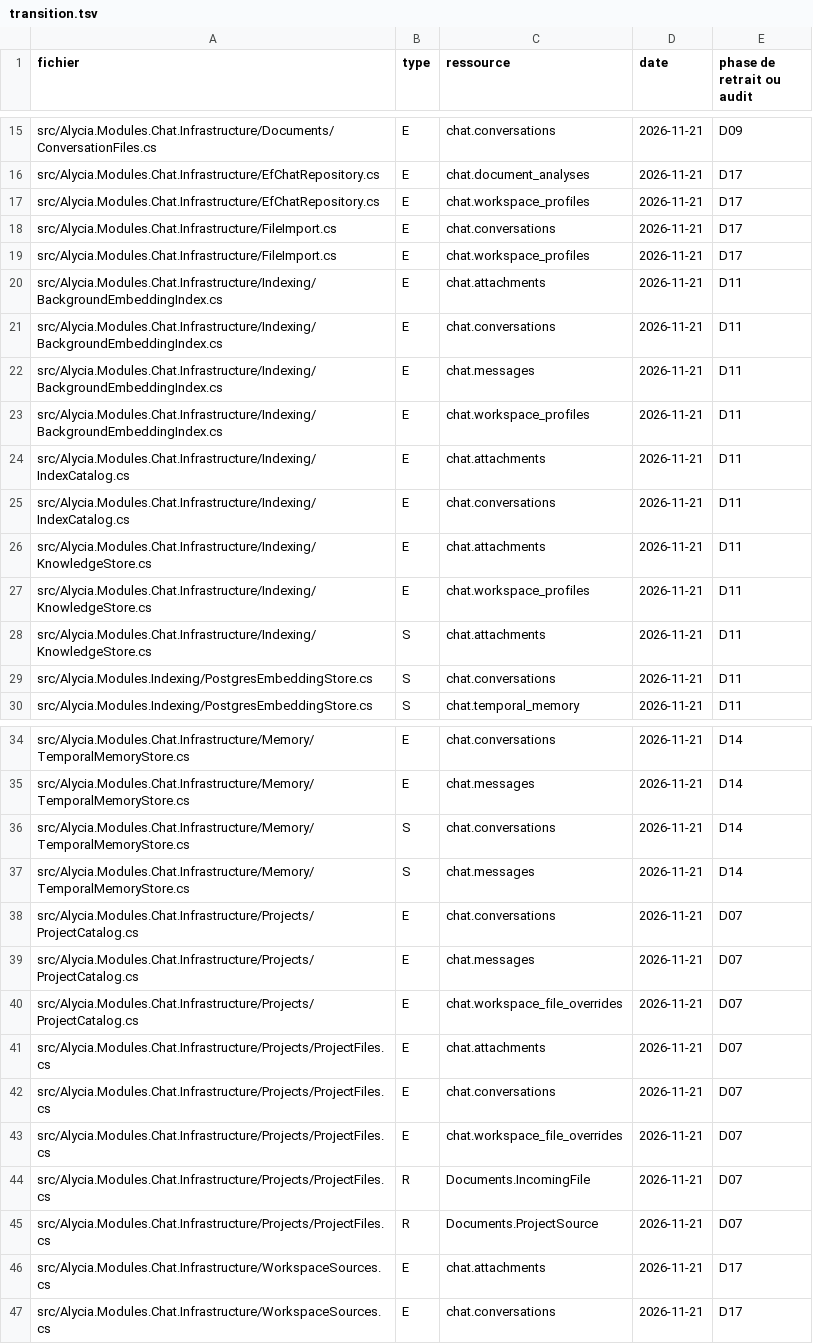
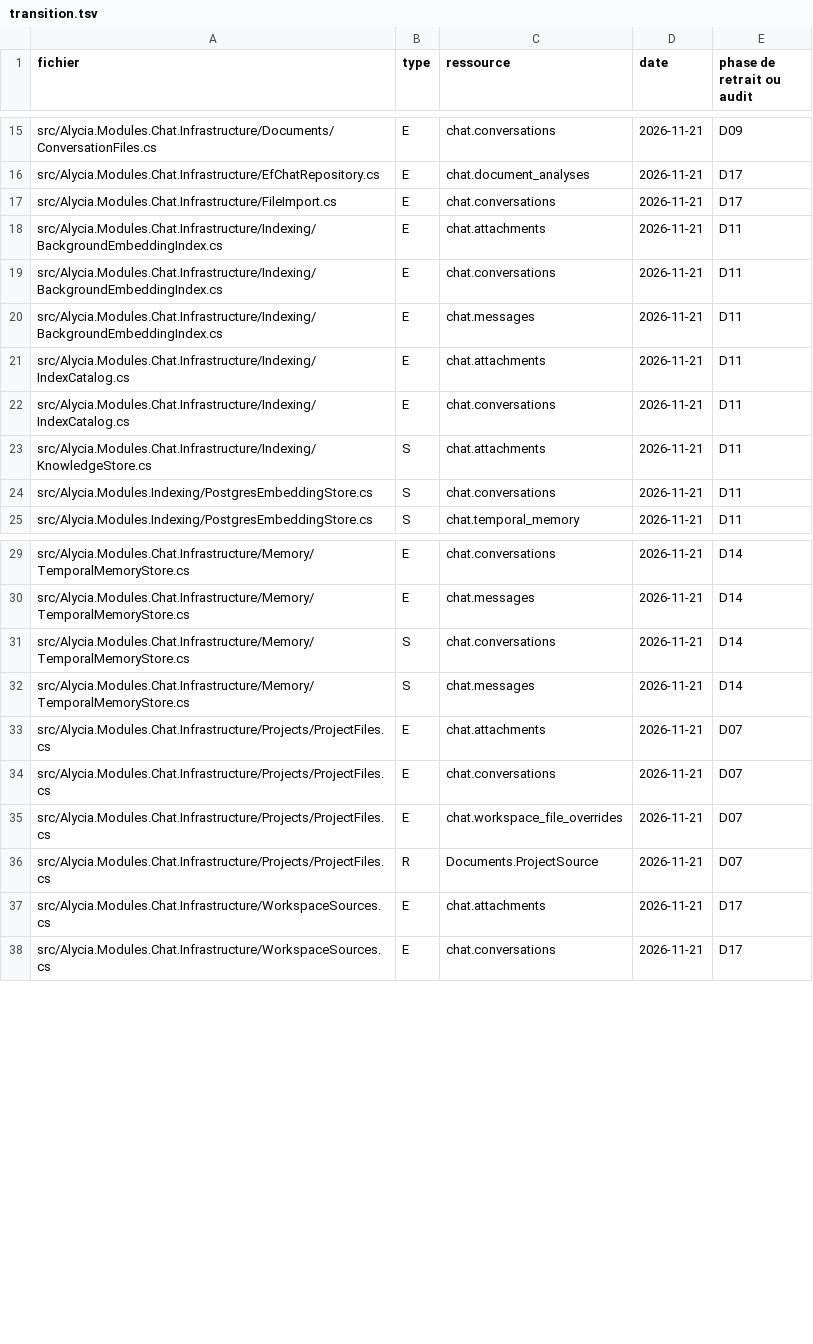
Before and after one commit to alescis-wuin/alycia, a TSV file: scripts/architecture/transition.tsv, drawn as a sheet; only a part is shown, gaps mark what is left out; the diff names each change by its address in the sheet, - before the commit and + after, or states it on an @@ line.

Commit message:
D22 — confier les profils à Workspaces et l’appartenance à Conversations dans la même transaction

```diff
--- a/scripts/architecture/transition.tsv
+++ b/scripts/architecture/transition.tsv
-row 17: src/Alycia.Modules.Chat.Infrastructure/EfChatRepository.cs | E | chat.workspace_profiles | 2026-11-21 | D17
-row 19: src/Alycia.Modules.Chat.Infrastructure/FileImport.cs | E | chat.workspace_profiles | 2026-11-21 | D17
-row 23: src/Alycia.Modules.Chat.Infrastructure/Indexing/BackgroundEmbeddingIndex.cs | E | chat.workspace_profiles | 2026-11-21 | D11
-row 26: src/Alycia.Modules.Chat.Infrastructure/Indexing/KnowledgeStore.cs | E | chat.attachments | 2026-11-21 | D11
-row 27: src/Alycia.Modules.Chat.Infrastructure/Indexing/KnowledgeStore.cs | E | chat.workspace_profiles | 2026-11-21 | D11
-row 38: src/Alycia.Modules.Chat.Infrastructure/Projects/ProjectCatalog.cs | E | chat.conversations | 2026-11-21 | D07
-row 39: src/Alycia.Modules.Chat.Infrastructure/Projects/ProjectCatalog.cs | E | chat.messages | 2026-11-21 | D07
-row 40: src/Alycia.Modules.Chat.Infrastructure/Projects/ProjectCatalog.cs | E | chat.workspace_file_overrides | 2026-11-21 | D07
-row 44: src/Alycia.Modules.Chat.Infrastructure/Projects/ProjectFiles.cs | R | Documents.IncomingFile | 2026-11-21 | D07
```
Also changed, not shown: 45 other files.
